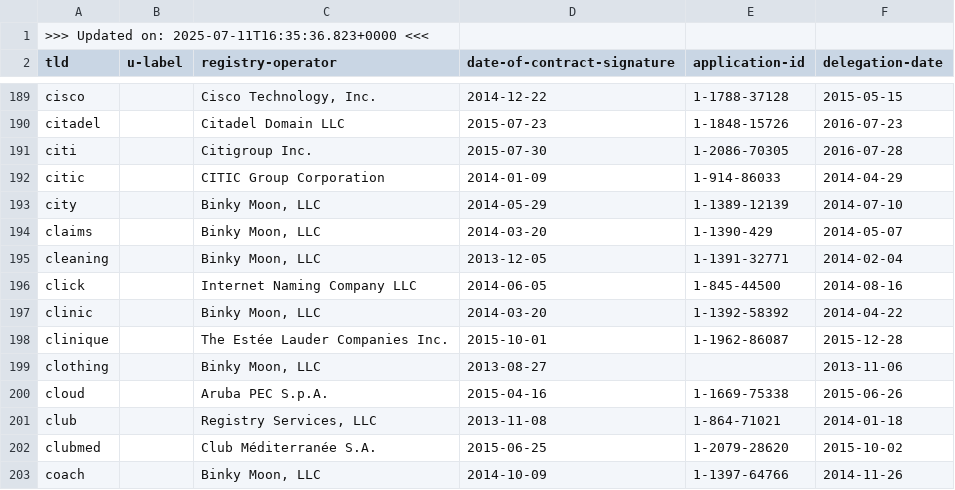
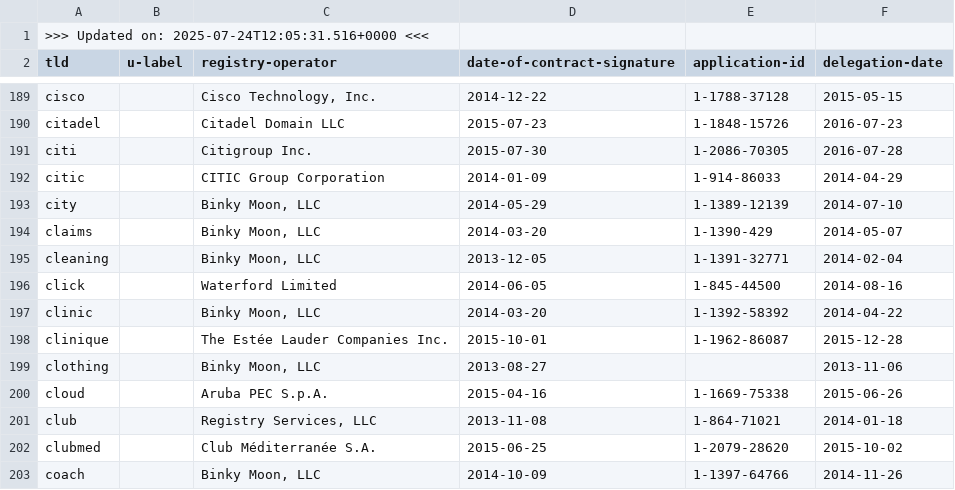
Before and after one commit to certlint/certlint, a CSV file: data/newgtlds.csv, drawn as a sheet; only a part is shown, gaps mark what is left out.

Commit message:
Update data files.

```diff
--- a/data/newgtlds.csv
+++ b/data/newgtlds.csv
@@ -1,2 +1,2 @@
->>> Updated on: 2025-07-11T16:35:36.823+0000 <<<
+>>> Updated on: 2025-07-24T12:05:31.516+0000 <<<
 "tld","u-label","registry-operator","date-of-contract-signature","application-id","delegation-date"
@@ -195,3 +195,3 @@
 "cleaning","","Binky Moon, LLC","2013-12-05","1-1391-32771","2014-02-04"
-"click","","Internet Naming Company LLC","2014-06-05","1-845-44500","2014-08-16"
+"click","","Waterford Limited","2014-06-05","1-845-44500","2014-08-16"
 "clinic","","Binky Moon, LLC","2014-03-20","1-1392-58392","2014-04-22"
```
Also changed, not shown: 2 other files.
